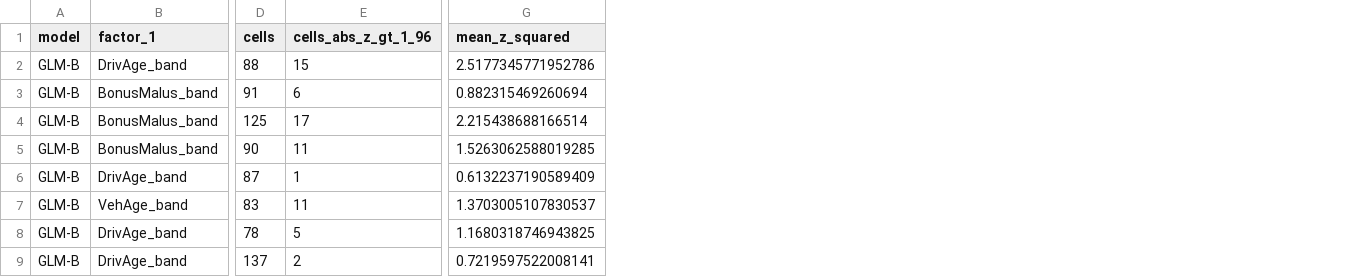
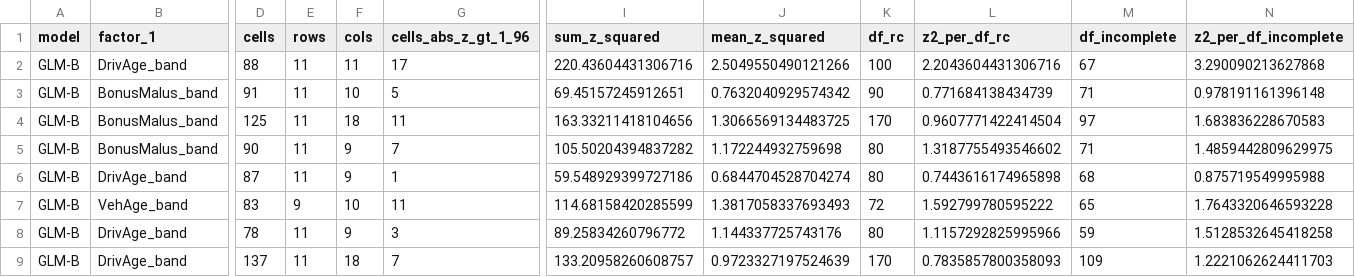
Before and after one commit to DigitalActuaryPS/Predictive-Modeling-for-Car-Insurance, a CSV file: reports/tables/two_way_ae_summary_glm_b.csv, drawn as a sheet; only a part is shown, gaps mark what is left out; addresses are those after the commit; the diff names each change by its address in the sheet, - before the commit and + after, or states it on an @@ line.

```diff
--- a/reports/tables/two_way_ae_summary_glm_b.csv
+++ b/reports/tables/two_way_ae_summary_glm_b.csv
+column E (rows), rows 2-9: 11 | 11 | 11 | 11 | 11 | 9 | 11 | 11
+column F (cols), rows 2-9: 11 | 10 | 18 | 9 | 9 | 10 | 9 | 18
+column I (sum_z_squared), rows 2-9: 220.43604431306716 | 69.45157245912651 | 163.33211418104656 | 105.50204394837282 | 59.548929399727186 | 114.68158420285599 | 89.25834260796772 | 133.20958260608757
+column K (df_rc), rows 2-9: 100 | 90 | 170 | 80 | 80 | 72 | 80 | 170
+column L (z2_per_df_rc), rows 2-9: 2.2043604431306716 | 0.771684138434739 | 0.9607771422414504 | 1.3187755493546602 | 0.7443616174965898 | 1.592799780595222 | 1.1157292825995966 | 0.7835857800358093
+column M (df_incomplete), rows 2-9: 67 | 71 | 97 | 71 | 68 | 65 | 59 | 109
+column N (z2_per_df_incomplete), rows 2-9: 3.290090213627868 | 0.978191161396148 | 1.683836228670583 | 1.4859442809629975 | 0.875719549995988 | 1.7643320646593228 | 1.5128532645418258 | 1.2221062624411703
-G2 (cells_abs_z_gt_1_96): 15
+G2 (cells_abs_z_gt_1_96): 17
-J2 (mean_z_squared): 2.5177345771952786
+J2 (mean_z_squared): 2.5049550490121266
-G3 (cells_abs_z_gt_1_96): 6
+G3 (cells_abs_z_gt_1_96): 5
-J3 (mean_z_squared): 0.882315469260694
+J3 (mean_z_squared): 0.7632040929574342
-G4 (cells_abs_z_gt_1_96): 17
+G4 (cells_abs_z_gt_1_96): 11
-J4 (mean_z_squared): 2.215438688166514
+J4 (mean_z_squared): 1.3066569134483725
-G5 (cells_abs_z_gt_1_96): 11
+G5 (cells_abs_z_gt_1_96): 7
-J5 (mean_z_squared): 1.5263062588019285
+J5 (mean_z_squared): 1.172244932759698
-J6 (mean_z_squared): 0.6132237190589409
+J6 (mean_z_squared): 0.6844704528704274
-J7 (mean_z_squared): 1.3703005107830537
+J7 (mean_z_squared): 1.3817058337693493
-G8 (cells_abs_z_gt_1_96): 5
+G8 (cells_abs_z_gt_1_96): 3
-J8 (mean_z_squared): 1.1680318746943825
+J8 (mean_z_squared): 1.144337725743176
-G9 (cells_abs_z_gt_1_96): 2
+G9 (cells_abs_z_gt_1_96): 7
-J9 (mean_z_squared): 0.7219597522008141
+J9 (mean_z_squared): 0.9723327197524639
```
Also changed, not shown: reports/tables/glm_b_coefficients.csv, reports/tables/interaction_exposure_check.csv, 37 other files.
